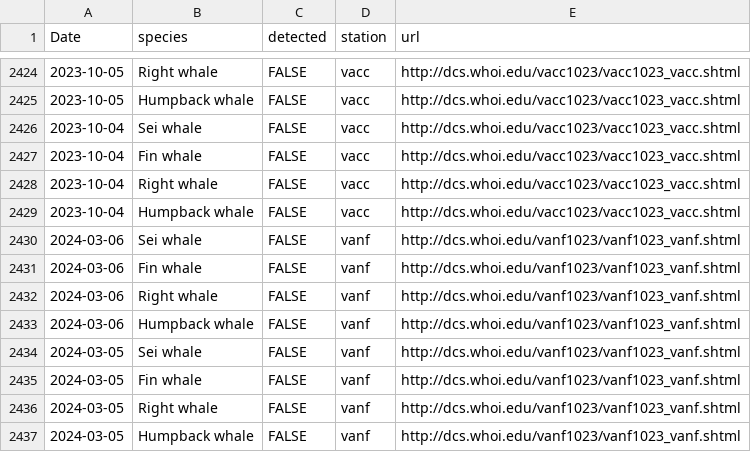
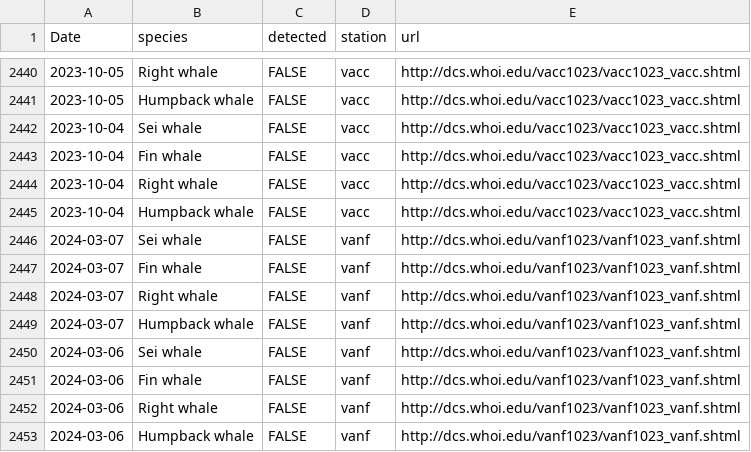
Before and after one commit to Tail-Winds/rtwb-flyway, a CSV file: rtwb_detections.csv, drawn as a sheet; only a part is shown, gaps mark what is left out; the shorter side is filled out with more unchanged rows; the diff covers the shown part only; the diff names each change by its address in the sheet, - before the commit and + after, or states it on an @@ line.

```diff
--- a/rtwb_detections.csv
+++ b/rtwb_detections.csv
+row 2446: 2024-03-07 | Sei whale | FALSE | vanf | http://dcs.whoi.edu/vanf1023/vanf1023_vanf.shtml
+row 2447: 2024-03-07 | Fin whale | FALSE | vanf | http://dcs.whoi.edu/vanf1023/vanf1023_vanf.shtml
+row 2448: 2024-03-07 | Right whale | FALSE | vanf | http://dcs.whoi.edu/vanf1023/vanf1023_vanf.shtml
+row 2449: 2024-03-07 | Humpback whale | FALSE | vanf | http://dcs.whoi.edu/vanf1023/vanf1023_vanf.shtml
```
Also changed, not shown: 16 added rows elsewhere in this file, slow_zone_log.csv, 8 other files.
